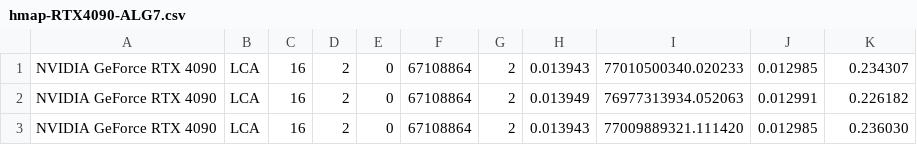
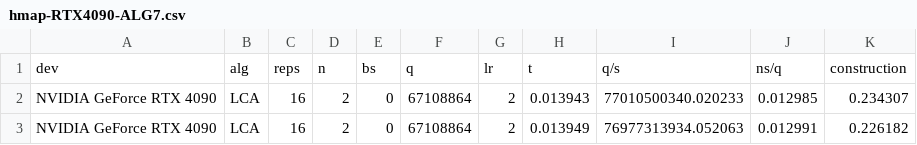
Before and after one commit to temporal-hpc/rtxrmq, a CSV file: csv-finales/hmap-RTX4090-ALG7.csv, drawn as a sheet; only a part is shown; the shorter side is filled out with more unchanged rows.

Commit message:
csv

```diff
--- a/csv-finales/hmap-RTX4090-ALG7.csv
+++ b/csv-finales/hmap-RTX4090-ALG7.csv
@@ -1 +1,2 @@
+dev,alg,reps,n,bs,q,lr,t,q/s,ns/q,construction
 NVIDIA GeForce RTX 4090,LCA,16,2,0,67108864,2,0.013943,77010500340.020233,0.012985,0.234307
```
